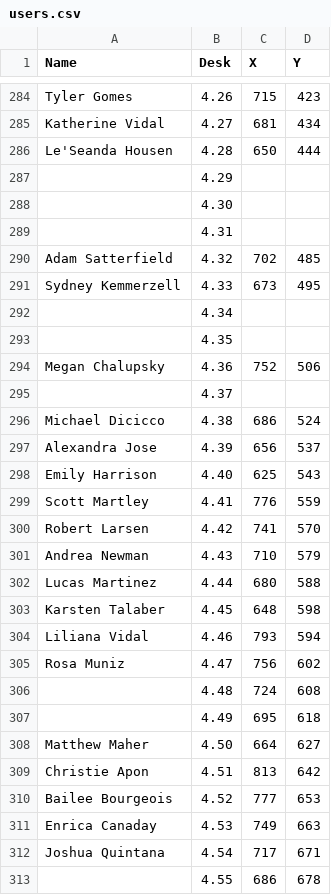
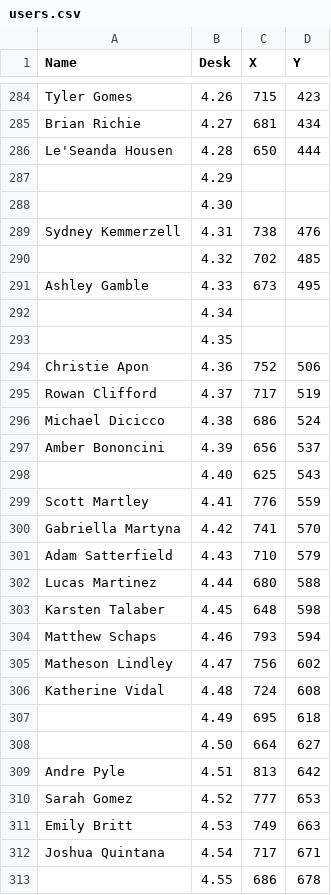
Before and after one commit to cwhiterite/cwhiterite.github.io, a CSV file: users.csv, drawn as a sheet; only a part is shown, gaps mark what is left out; the diff covers the shown part only; the diff names each change by its address in the sheet, - before the commit and + after, or states it on an @@ line.

```diff
--- a/users.csv
+++ b/users.csv
-A285 (Name): Katherine Vidal
+A285 (Name): Brian Richie
-A289 (Name): (empty)
+A289 (Name): Sydney Kemmerzell
-C289 (X): (empty)
+C289 (X): 738
-D289 (Y): (empty)
+D289 (Y): 476
-A290 (Name): Adam Satterfield
+A290 (Name): (empty)
-A291 (Name): Sydney Kemmerzell
+A291 (Name): Ashley Gamble
-A294 (Name): Megan Chalupsky
+A294 (Name): Christie Apon
-A295 (Name): (empty)
+A295 (Name): Rowan Clifford
-C295 (X): (empty)
+C295 (X): 717
-D295 (Y): (empty)
+D295 (Y): 519
-A297 (Name): Alexandra Jose
+A297 (Name): Amber Bononcini
-A298 (Name): Emily Harrison
+A298 (Name): (empty)
-A300 (Name): Robert Larsen
+A300 (Name): Gabriella Martyna
-A301 (Name): Andrea Newman
+A301 (Name): Adam Satterfield
-A304 (Name): Liliana Vidal
+A304 (Name): Matthew Schaps
-A305 (Name): Rosa Muniz
+A305 (Name): Matheson Lindley
-A306 (Name): (empty)
+A306 (Name): Katherine Vidal
-A308 (Name): Matthew Maher
+A308 (Name): (empty)
-A309 (Name): Christie Apon
+A309 (Name): Andre Pyle
-A310 (Name): Bailee Bourgeois
+A310 (Name): Sarah Gomez
-A311 (Name): Enrica Canaday
+A311 (Name): Emily Britt
```
Also changed, not shown: 1 added row, 1 removed row and 27 edited cells elsewhere in this file, 7 other files.
